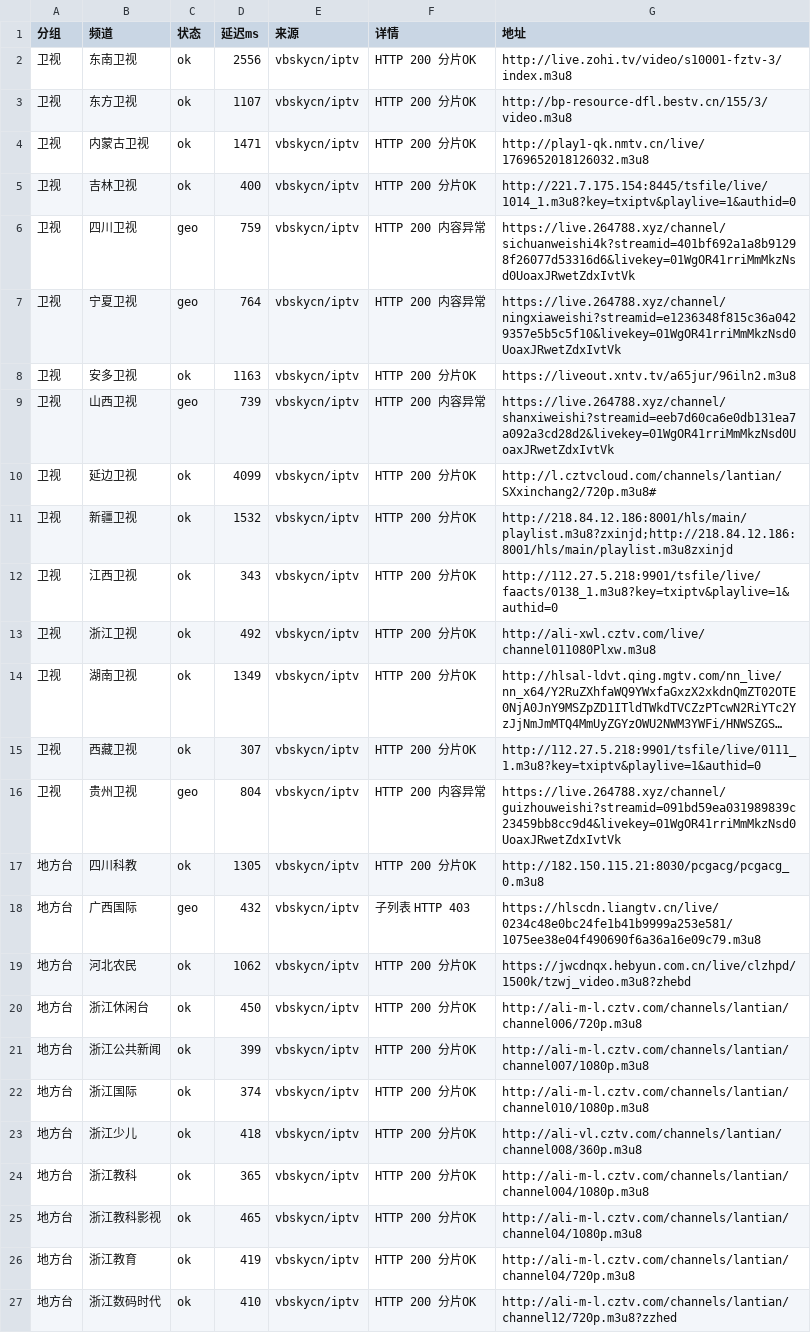
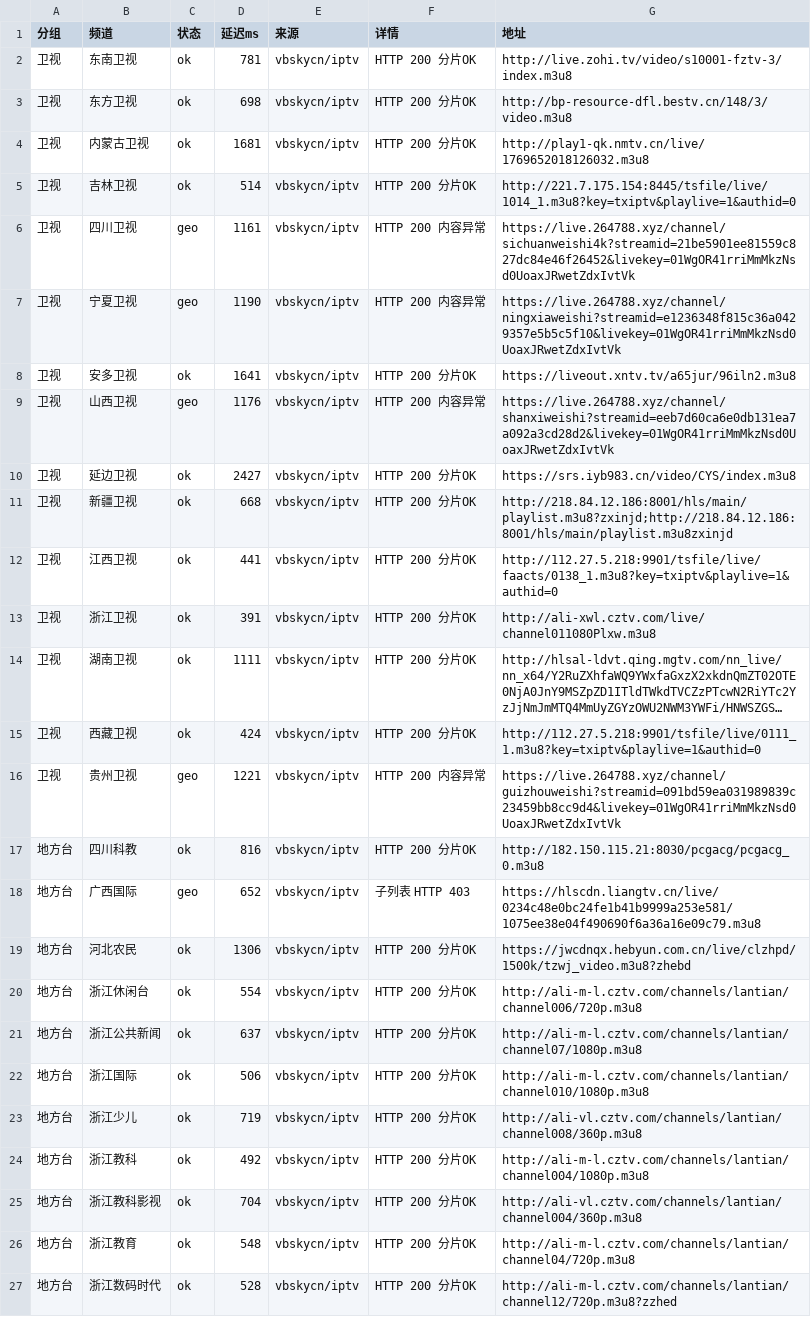
Before and after one commit to coollightxp/live-tv, a CSV file: report.csv, drawn as a sheet; only a part is shown; long unchanged cells end in …; the diff covers the shown part only; the diff names each change by its address in the sheet, - before the commit and + after, or states it on an @@ line.

```diff
--- a/report.csv
+++ b/report.csv
-D2 (延迟ms): 2556
+D2 (延迟ms): 781
-D3 (延迟ms): 1107
+D3 (延迟ms): 698
-G3 (地址): http://bp-resource-dfl.bestv.cn/155/3/video.m3u8
+G3 (地址): http://bp-resource-dfl.bestv.cn/148/3/video.m3u8
-D4 (延迟ms): 1471
+D4 (延迟ms): 1681
-D5 (延迟ms): 400
+D5 (延迟ms): 514
-D6 (延迟ms): 759
+D6 (延迟ms): 1161
-G6 (地址): https://live.264788.xyz/channel/sichuanweishi4k?streamid=401bf692a1a8b91298f26077d53316d6&livekey=01WgOR41rriMmMkzNsd0UoaxJRwetZdxIvtVk
+G6 (地址): https://live.264788.xyz/channel/sichuanweishi4k?streamid=21be5901ee81559c827dc84e46f26452&livekey=01WgOR41rriMmMkzNsd0UoaxJRwetZdxIvtVk
-D7 (延迟ms): 764
+D7 (延迟ms): 1190
-D8 (延迟ms): 1163
+D8 (延迟ms): 1641
-D9 (延迟ms): 739
+D9 (延迟ms): 1176
-D10 (延迟ms): 4099
+D10 (延迟ms): 2427
-G10 (地址): http://l.cztvcloud.com/channels/lantian/SXxinchang2/720p.m3u8#
+G10 (地址): https://srs.iyb983.cn/video/CYS/index.m3u8
-D11 (延迟ms): 1532
+D11 (延迟ms): 668
-D12 (延迟ms): 343
+D12 (延迟ms): 441
-D13 (延迟ms): 492
+D13 (延迟ms): 391
-D14 (延迟ms): 1349
+D14 (延迟ms): 1111
-D15 (延迟ms): 307
+D15 (延迟ms): 424
-D16 (延迟ms): 804
+D16 (延迟ms): 1221
-D17 (延迟ms): 1305
+D17 (延迟ms): 816
-D18 (延迟ms): 432
+D18 (延迟ms): 652
-D19 (延迟ms): 1062
+D19 (延迟ms): 1306
-D20 (延迟ms): 450
+D20 (延迟ms): 554
-D21 (延迟ms): 399
+D21 (延迟ms): 637
-G21 (地址): http://ali-m-l.cztv.com/channels/lantian/channel007/1080p.m3u8
+G21 (地址): http://ali-m-l.cztv.com/channels/lantian/channel07/1080p.m3u8
-D22 (延迟ms): 374
+D22 (延迟ms): 506
-D23 (延迟ms): 418
+D23 (延迟ms): 719
-D24 (延迟ms): 365
+D24 (延迟ms): 492
-D25 (延迟ms): 465
+D25 (延迟ms): 704
-G25 (地址): http://ali-m-l.cztv.com/channels/lantian/channel04/1080p.m3u8
+G25 (地址): http://ali-vl.cztv.com/channels/lantian/channel004/360p.m3u8
-D26 (延迟ms): 419
+D26 (延迟ms): 548
-D27 (延迟ms): 410
+D27 (延迟ms): 528
```
Also changed, not shown: 1 removed row and 44 edited cells elsewhere in this file, 3 other files.
